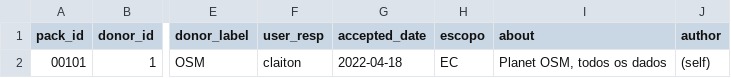
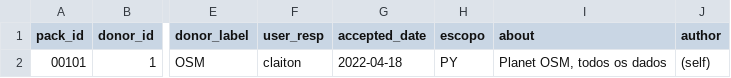
Before and after one commit to digital-guard/preserv-PY, a CSV file: data/donatedPack.csv, drawn as a sheet; only a part is shown, gaps mark what is left out; the diff names each change by its address in the sheet, - before the commit and + after, or states it on an @@ line.

Commit message:
Corrige escopo. digital-guard/preserv#103

```diff
--- a/data/donatedPack.csv
+++ b/data/donatedPack.csv
-H2 (escopo): EC
+H2 (escopo): PY
```
